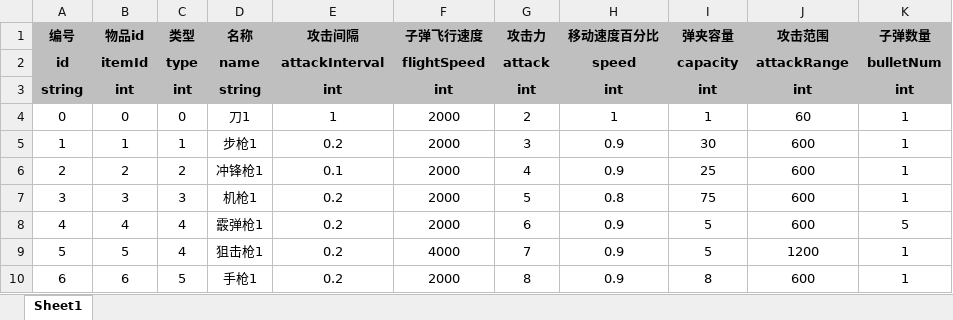
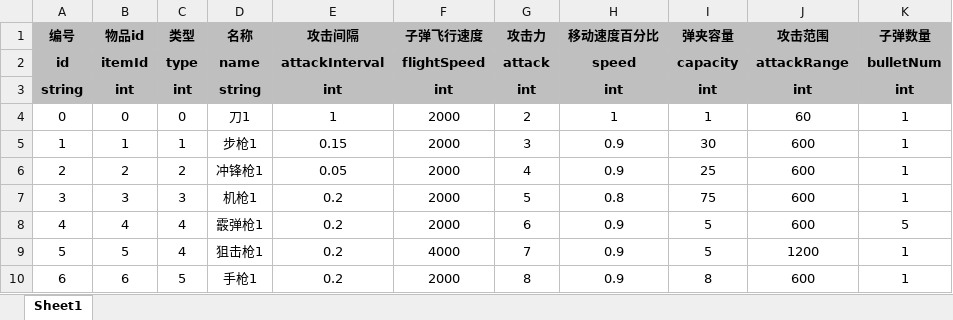
Before and after one commit to UNANSWANG/escape, an Excel workbook: excel/weapons.xlsx, sheet Sheet1, drawn as a sheet; values as stored, in another font and other column widths than the file's, no borders; the diff names each change by its address in the sheet, - before the commit and + after, or states it on an @@ line.

```diff
--- a/excel/weapons.xlsx (sheet Sheet1)
+++ b/excel/weapons.xlsx (sheet Sheet1)
-E5 (攻击间隔): 0.2
+E5 (攻击间隔): 0.15
-E6 (攻击间隔): 0.1
+E6 (攻击间隔): 0.05
```
Also changed, not shown: 4 other files.
